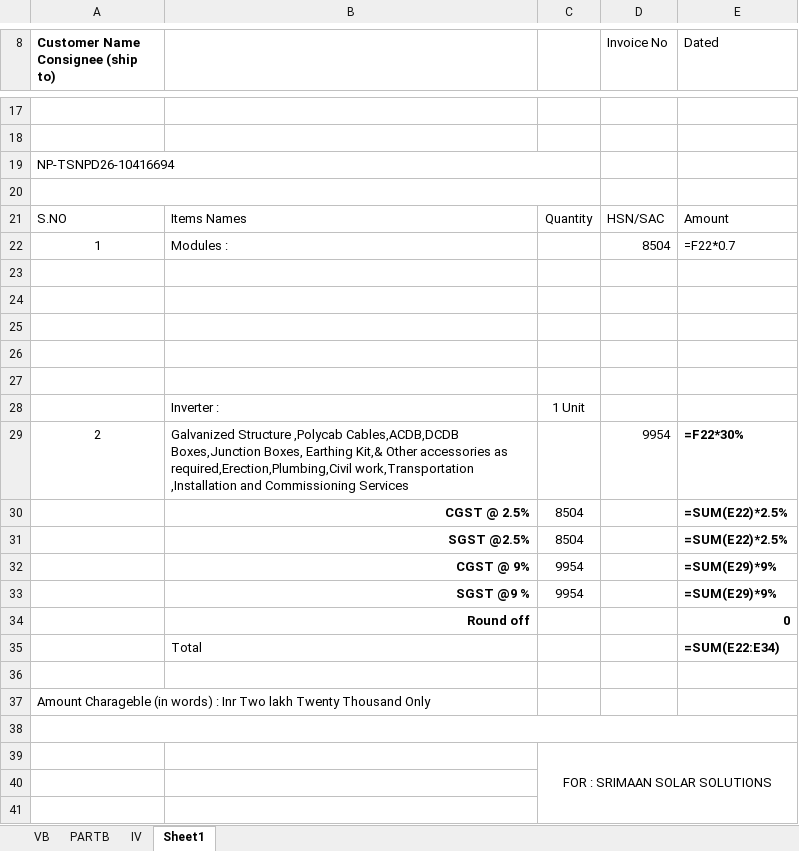
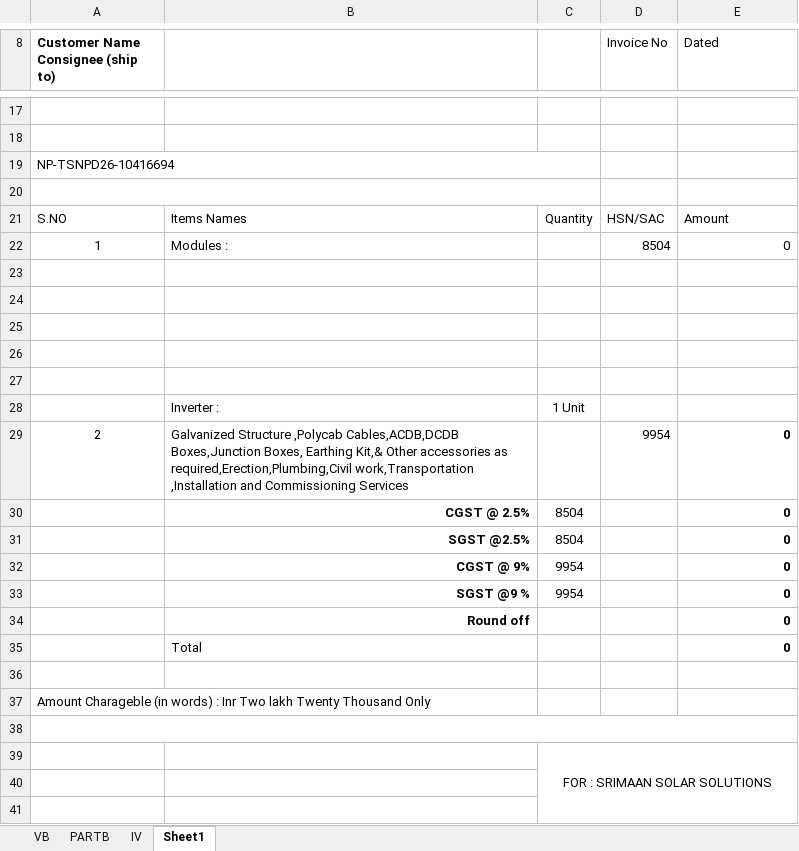
Before and after one commit to raambow-co/ssquotabankgen, an Excel workbook: DISCOM_REPORT.xlsx, sheet Sheet1, drawn as a sheet; only a part is shown, gaps mark what is left out; values as stored, in another font and other column widths than the file's, no borders; formulas without a stored value are shown as written; charts and pictures not drawn; the diff names each change by its address in the sheet, - before the commit and + after, or states it on an @@ line.

```diff
--- a/DISCOM_REPORT.xlsx (sheet Sheet1)
+++ b/DISCOM_REPORT.xlsx (sheet Sheet1)
-E22 (Dated): =F22*0.7
+E22 (Dated): 0
-E29 (Dated): =F22*30%
+E29 (Dated): 0
-E30:E31 (Dated): =SUM(E22)*2.5%
+E30:E31 (Dated): 0
-E32:E33 (Dated): =SUM(E29)*9%
+E32:E33 (Dated): 0
-E35 (Dated): =SUM(E22:E34)
+E35 (Dated): 0
```
Also changed, not shown: charts or pictures, public/DISCOM_REPORT.xlsx, 2 other files.
